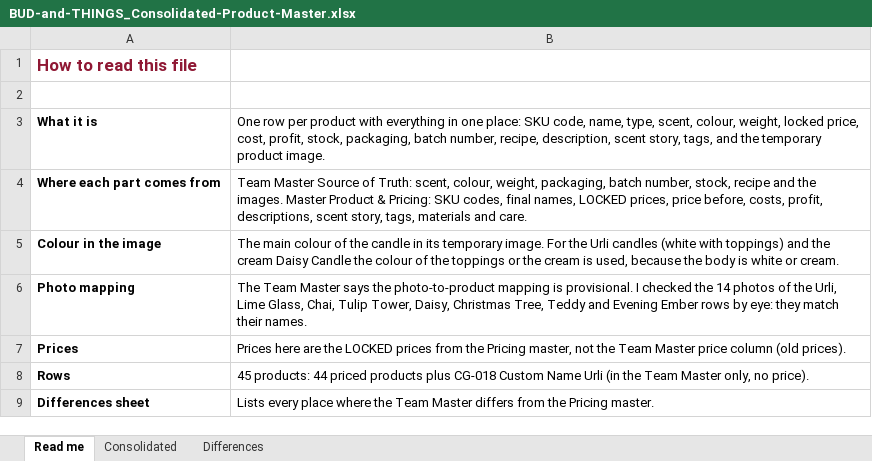
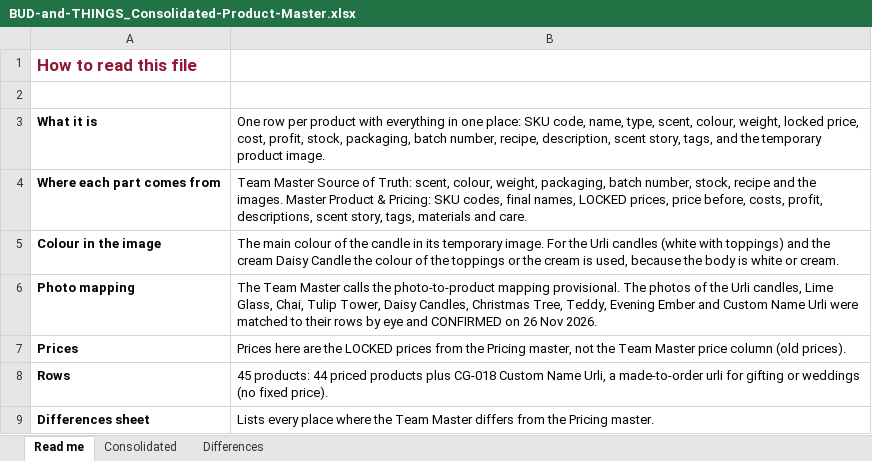
Before and after one commit to abhiyknp/Claude-Projects, an Excel workbook: bud-and-things/data/BUD-and-THINGS_Consolidated-Product-Master.xlsx, sheet Read me, drawn as a sheet; values as stored, in another font and other column widths than the file's, no borders; the diff names each change by its address in the sheet, - before the commit and + after, or states it on an @@ line.

```diff
--- a/bud-and-things/data/BUD-and-THINGS_Consolidated-Product-Master.xlsx (sheet Read me)
+++ b/bud-and-things/data/BUD-and-THINGS_Consolidated-Product-Master.xlsx (sheet Read me)
-B6: …Team Master says the photo-to-product mapping is provisional. I checked the 14 photos of the Urli, Lime Glass, Chai, Tulip Tower, Daisy, Christmas Tree, Teddy and Evening Ember rows by eye: they match their names.
+B6: …Team Master calls the photo-to-product mapping provisional. The photos of the Urli candles, Lime Glass, Chai, Tulip Tower, Daisy Candles, Christmas Tree, Teddy, Evening Ember and Custom Name Urli were matched to their rows by eye and CONFIRMED on 26 Nov 2026.
-B8: …Custom Name Urli (in the Team Master only, no price).
+B8: …Custom Name Urli, a made-to-order urli for gifting or weddings (no fixed price).
```
Also changed, not shown: sheet Consolidated, sheet Differences, bud-and-things/data/BUD-and-THINGS_MASTER_Products-and-Prices.xlsx, 1 other file.
